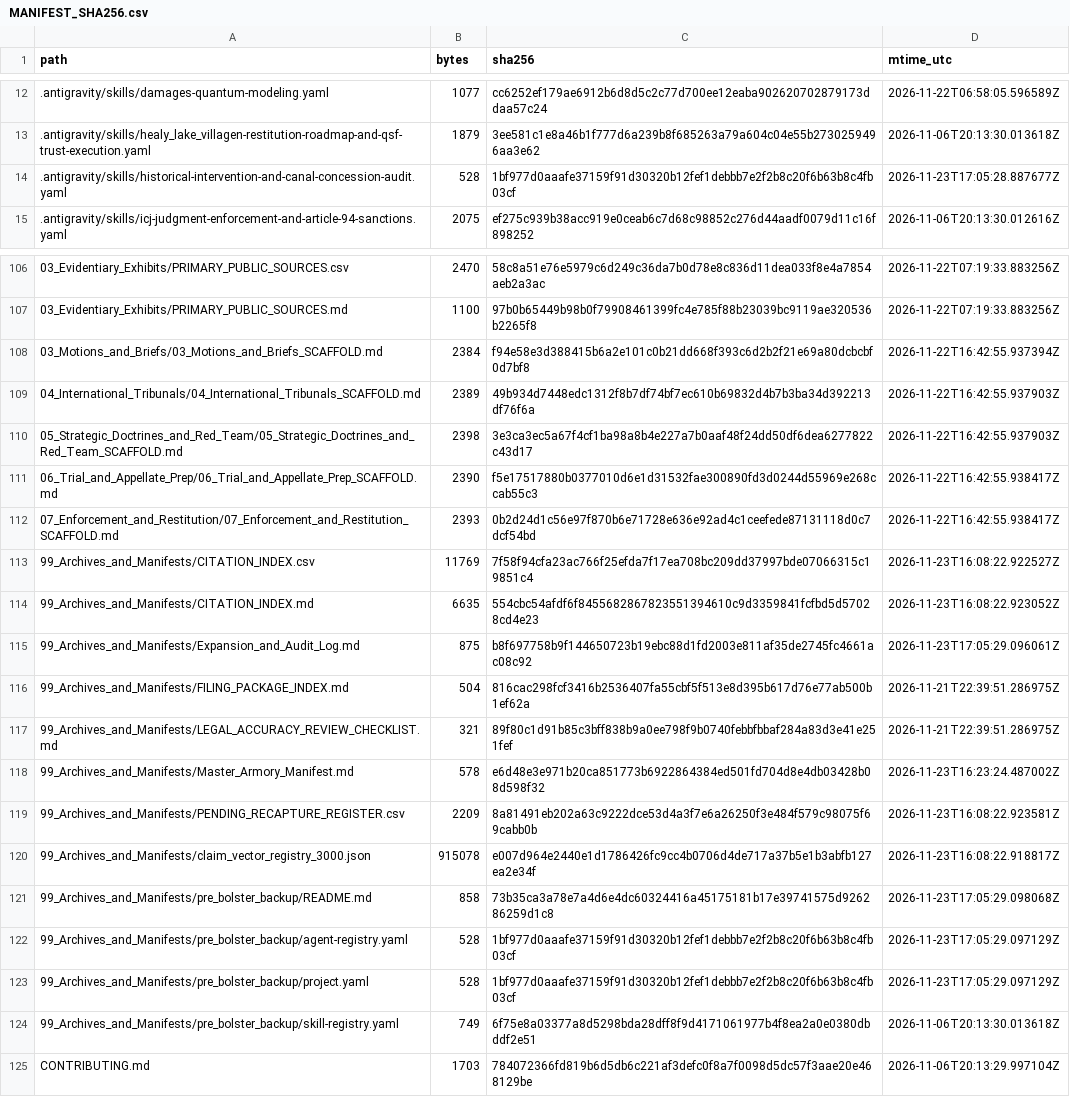
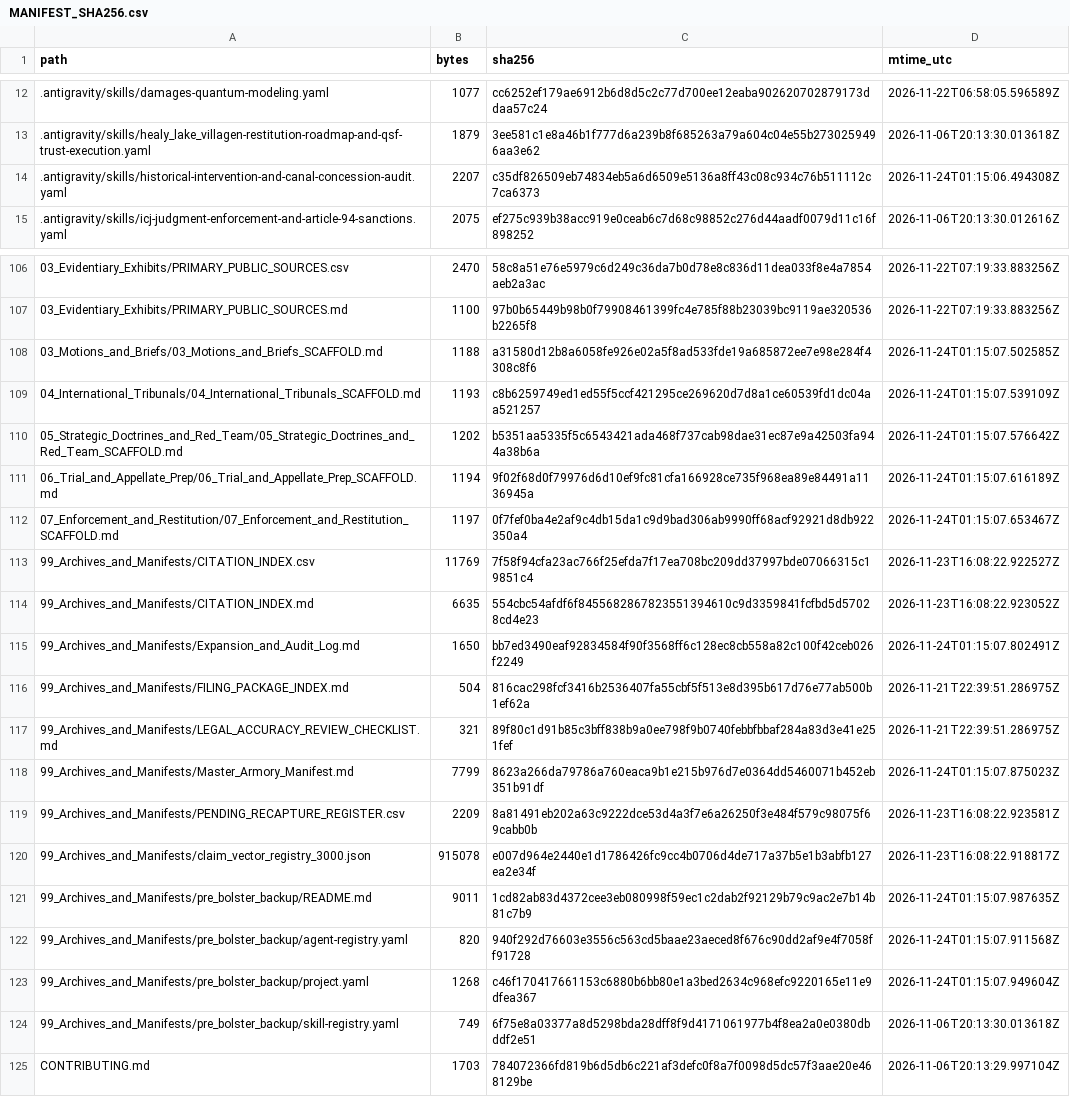
Before and after one commit to GlobalRestitutionAlliance/turtle-island-us-ak-healy-lake-village-master-litigation, a CSV file: 99_Archives_and_Manifests/MANIFEST_SHA256.csv, drawn as a sheet; only a part is shown, gaps mark what is left out; the diff covers the shown part only.

Commit message:
REVERTED DUE TO UNPROMPTED MASS J3WFICATED DATA CORRUPTION BY COMPROMISED BIASED LLM/ARTIFICIAL INTELLIGENCE MODELS

```diff
--- a/99_Archives_and_Manifests/MANIFEST_SHA256.csv
+++ b/99_Archives_and_Manifests/MANIFEST_SHA256.csv
@@ -13,3 +13,3 @@ path,bytes,sha256,mtime_utc
 .antigravity/skills/healy_lake_villagen-restitution-roadmap-and-qsf-trust-execution.yaml,1879,3ee581c1e8a46b1f777d6a239b8f685263a79a604c04e55b2730259496aa3e62,2026-11-06T20:13:30.013618Z
-.antigravity/skills/historical-intervention-and-canal-concession-audit.yaml,528,1bf977d0aaafe37159f91d30320b12fef1debbb7e2f2b8c20f6b63b8c4fb03cf,2026-11-23T17:05:28.887677Z
+.antigravity/skills/historical-intervention-and-canal-concession-audit.yaml,2207,c35df826509eb74834eb5a6d6509e5136a8ff43c08c934c76b511112c7ca6373,2026-11-24T01:15:06.494308Z
 .antigravity/skills/icj-judgment-enforcement-and-article-94-sanctions.yaml,2075,ef275c939b38acc919e0ceab6c7d68c98852c276d44aadf0079d11c16f898252,2026-11-06T20:13:30.012616Z
@@ -107,18 +107,18 @@ path,bytes,sha256,mtime_utc
 03_Evidentiary_Exhibits/PRIMARY_PUBLIC_SOURCES.md,1100,97b0b65449b98b0f79908461399fc4e785f88b23039bc9119ae320536b2265f8,2026-11-22T07:19:33.883256Z
-03_Motions_and_Briefs/03_Motions_and_Briefs_SCAFFOLD.md,2384,f94e58e3d388415b6a2e101c0b21dd668f393c6d2b2f21e69a80dcbcbf0d7bf8,2026-11-22T16:42:55.937394Z
-04_International_Tribunals/04_International_Tribunals_SCAFFOLD.md,2389,49b934d7448edc1312f8b7df74bf7ec610b69832d4b7b3ba34d392213df76f6a,2026-11-22T16:42:55.937903Z
-05_Strategic_Doctrines_and_Red_Team/05_Strategic_Doctrines_and_Red_Team_SCAFFOLD.md,2398,3e3ca3ec5a67f4cf1ba98a8b4e227a7b0aaf48f24dd50df6dea6277822c43d17,2026-11-22T16:42:55.937903Z
-06_Trial_and_Appellate_Prep/06_Trial_and_Appellate_Prep_SCAFFOLD.md,2390,f5e17517880b0377010d6e1d31532fae300890fd3d0244d55969e268ccab55c3,2026-11-22T16:42:55.938417Z
-07_Enforcement_and_Restitution/07_Enforcement_and_Restitution_SCAFFOLD.md,2393,0b2d24d1c56e97f870b6e71728e636e92ad4c1ceefede87131118d0c7dcf54bd,2026-11-22T16:42:55.938417Z
+03_Motions_and_Briefs/03_Motions_and_Briefs_SCAFFOLD.md,1188,a31580d12b8a6058fe926e02a5f8ad533fde19a685872ee7e98e284f4308c8f6,2026-11-24T01:15:07.502585Z
+04_International_Tribunals/04_International_Tribunals_SCAFFOLD.md,1193,c8b6259749ed1ed55f5ccf421295ce269620d7d8a1ce60539fd1dc04aa521257,2026-11-24T01:15:07.539109Z
+05_Strategic_Doctrines_and_Red_Team/05_Strategic_Doctrines_and_Red_Team_SCAFFOLD.md,1202,b5351aa5335f5c6543421ada468f737cab98dae31ec87e9a42503fa944a38b6a,2026-11-24T01:15:07.576642Z
+06_Trial_and_Appellate_Prep/06_Trial_and_Appellate_Prep_SCAFFOLD.md,1194,9f02f68d0f79976d6d10ef9fc81cfa166928ce735f968ea89e84491a1136945a,2026-11-24T01:15:07.616189Z
+07_Enforcement_and_Restitution/07_Enforcement_and_Restitution_SCAFFOLD.md,1197,0f7fef0ba4e2af9c4db15da1c9d9bad306ab9990ff68acf92921d8db922350a4,2026-11-24T01:15:07.653467Z
 99_Archives_and_Manifests/CITATION_INDEX.csv,11769,7f58f94cfa23ac766f25efda7f17ea708bc209dd37997bde07066315c19851c4,2026-11-23T16:08:22.922527Z
 99_Archives_and_Manifests/CITATION_INDEX.md,6635,554cbc54afdf6f8455682867823551394610c9d3359841fcfbd5d57028cd4e23,2026-11-23T16:08:22.923052Z
-99_Archives_and_Manifests/Expansion_and_Audit_Log.md,875,b8f697758b9f144650723b19ebc88d1fd2003e811af35de2745fc4661ac08c92,2026-11-23T17:05:29.096061Z
+99_Archives_and_Manifests/Expansion_and_Audit_Log.md,1650,bb7ed3490eaf92834584f90f3568ff6c128ec8cb558a82c100f42ceb026f2249,2026-11-24T01:15:07.802491Z
 99_Archives_and_Manifests/FILING_PACKAGE_INDEX.md,504,816cac298fcf3416b2536407fa55cbf5f513e8d395b617d76e77ab500b1ef62a,2026-11-21T22:39:51.286975Z
 99_Archives_and_Manifests/LEGAL_ACCURACY_REVIEW_CHECKLIST.md,321,89f80c1d91b85c3bff838b9a0ee798f9b0740febbfbbaf284a83d3e41e251fef,2026-11-21T22:39:51.286975Z
-99_Archives_and_Manifests/Master_Armory_Manifest.md,578,e6d48e3e971b20ca851773b6922864384ed501fd704d8e4db03428b08d598f32,2026-11-23T16:23:24.487002Z
+99_Archives_and_Manifests/Master_Armory_Manifest.md,7799,8623a266da79786a760eaca9b1e215b976d7e0364dd5460071b452eb351b91df,2026-11-24T01:15:07.875023Z
 99_Archives_and_Manifests/PENDING_RECAPTURE_REGISTER.csv,2209,8a81491eb202a63c9222dce53d4a3f7e6a26250f3e484f579c98075f69cabb0b,2026-11-23T16:08:22.923581Z
 99_Archives_and_Manifests/claim_vector_registry_3000.json,915078,e007d964e2440e1d1786426fc9cc4b0706d4de717a37b5e1b3abfb127ea2e34f,2026-11-23T16:08:22.918817Z
-99_Archives_and_Manifests/pre_bolster_backup/README.md,858,73b35ca3a78e7a4d6e4dc60324416a45175181b17e39741575d926286259d1c8,2026-11-23T17:05:29.098068Z
-99_Archives_and_Manifests/pre_bolster_backup/agent-registry.yaml,528,1bf977d0aaafe37159f91d30320b12fef1debbb7e2f2b8c20f6b63b8c4fb03cf,2026-11-23T17:05:29.097129Z
-99_Archives_and_Manifests/pre_bolster_backup/project.yaml,528,1bf977d0aaafe37159f91d30320b12fef1debbb7e2f2b8c20f6b63b8c4fb03cf,2026-11-23T17:05:29.097129Z
+99_Archives_and_Manifests/pre_bolster_backup/README.md,9011,1cd82ab83d4372cee3eb080998f59ec1c2dab2f92129b79c9ac2e7b14b81c7b9,2026-11-24T01:15:07.987635Z
+99_Archives_and_Manifests/pre_bolster_backup/agent-registry.yaml,820,940f292d76603e3556c563cd5baae23aeced8f676c90dd2af9e4f7058ff91728,2026-11-24T01:15:07.911568Z
+99_Archives_and_Manifests/pre_bolster_backup/project.yaml,1268,c46f170417661153c6880b6bb80e1a3bed2634c968efc9220165e11e9dfea367,2026-11-24T01:15:07.949604Z
 99_Archives_and_Manifests/pre_bolster_backup/skill-registry.yaml,749,6f75e8a03377a8d5298bda28dff8f9d4171061977b4f8ea2a0e0380dbddf2e51,2026-11-06T20:13:30.013618Z
```
Also changed, not shown: 77 edited cells elsewhere in this file, 37 other files.
